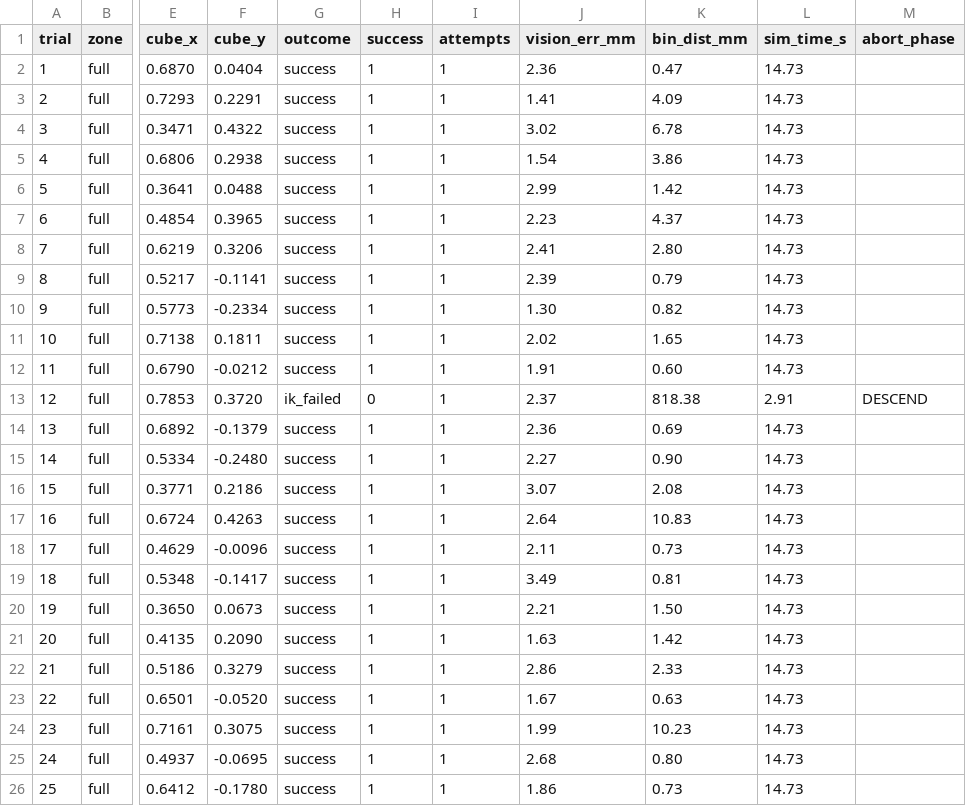
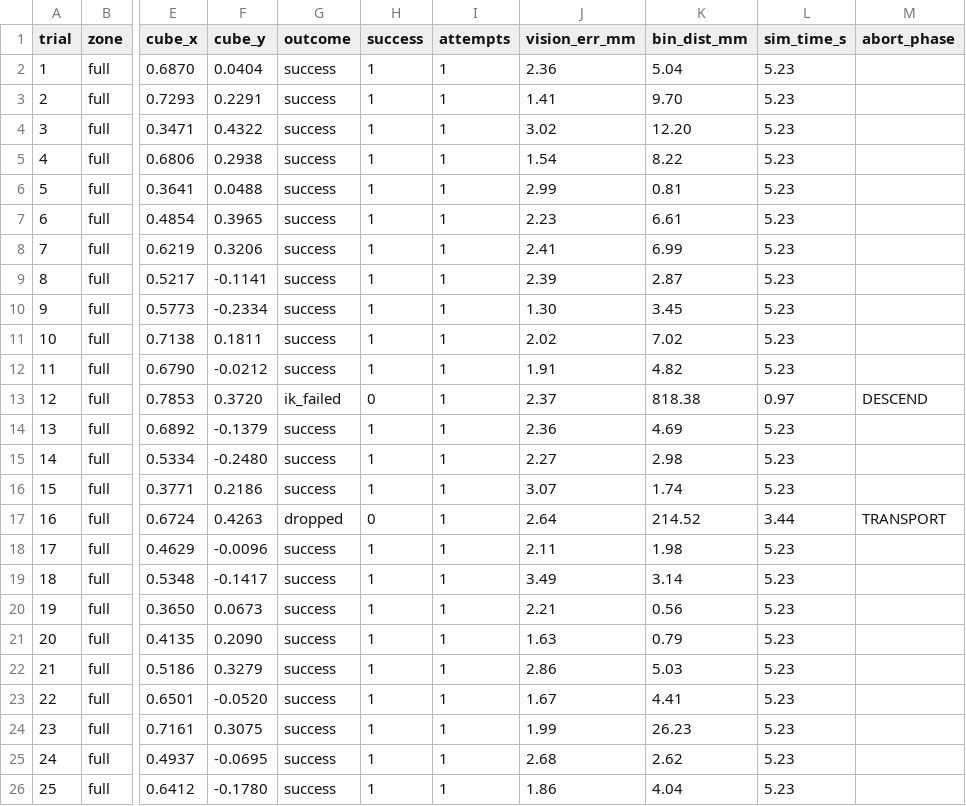
Before and after one commit to ramichengineering/vision-pick-place, a CSV file: results/benchmark_full_r0_n0.csv, drawn as a sheet; only a part is shown, gaps mark what is left out; the diff covers the shown part only; the diff names each change by its address in the sheet, - before the commit and + after, or states it on an @@ line.

```diff
--- a/results/benchmark_full_r0_n0.csv
+++ b/results/benchmark_full_r0_n0.csv
-K2 (bin_dist_mm): 0.47
+K2 (bin_dist_mm): 5.04
-L2:L12 (sim_time_s): 14.73
+L2:L12 (sim_time_s): 5.23
-K3 (bin_dist_mm): 4.09
+K3 (bin_dist_mm): 9.70
-K4 (bin_dist_mm): 6.78
+K4 (bin_dist_mm): 12.20
-K5 (bin_dist_mm): 3.86
+K5 (bin_dist_mm): 8.22
-K6 (bin_dist_mm): 1.42
+K6 (bin_dist_mm): 0.81
-K7 (bin_dist_mm): 4.37
+K7 (bin_dist_mm): 6.61
-K8 (bin_dist_mm): 2.80
+K8 (bin_dist_mm): 6.99
-K9 (bin_dist_mm): 0.79
+K9 (bin_dist_mm): 2.87
-K10 (bin_dist_mm): 0.82
+K10 (bin_dist_mm): 3.45
-K11 (bin_dist_mm): 1.65
+K11 (bin_dist_mm): 7.02
-K12 (bin_dist_mm): 0.60
+K12 (bin_dist_mm): 4.82
-L13 (sim_time_s): 2.91
+L13 (sim_time_s): 0.97
-K14 (bin_dist_mm): 0.69
+K14 (bin_dist_mm): 4.69
-L14:L16 (sim_time_s): 14.73
+L14:L16 (sim_time_s): 5.23
-K15 (bin_dist_mm): 0.90
+K15 (bin_dist_mm): 2.98
-K16 (bin_dist_mm): 2.08
+K16 (bin_dist_mm): 1.74
-G17 (outcome): success
+G17 (outcome): dropped
-H17 (success): 1
+H17 (success): 0
-K17 (bin_dist_mm): 10.83
+K17 (bin_dist_mm): 214.52
-L17 (sim_time_s): 14.73
+L17 (sim_time_s): 3.44
-M17 (abort_phase): (empty)
+M17 (abort_phase): TRANSPORT
-K18 (bin_dist_mm): 0.73
+K18 (bin_dist_mm): 1.98
-L18:L26 (sim_time_s): 14.73
+L18:L26 (sim_time_s): 5.23
-K19 (bin_dist_mm): 0.81
+K19 (bin_dist_mm): 3.14
-K20 (bin_dist_mm): 1.50
+K20 (bin_dist_mm): 0.56
-K21 (bin_dist_mm): 1.42
+K21 (bin_dist_mm): 0.79
-K22 (bin_dist_mm): 2.33
+K22 (bin_dist_mm): 5.03
-K23 (bin_dist_mm): 0.63
+K23 (bin_dist_mm): 4.41
-K24 (bin_dist_mm): 10.23
+K24 (bin_dist_mm): 26.23
-K25 (bin_dist_mm): 0.80
+K25 (bin_dist_mm): 2.62
-K26 (bin_dist_mm): 0.73
+K26 (bin_dist_mm): 4.04
```
Also changed, not shown: 50 edited cells elsewhere in this file, results/benchmark_full_r2_n0.csv, results/benchmark_safe_r2_n0.csv, 12 other files.
